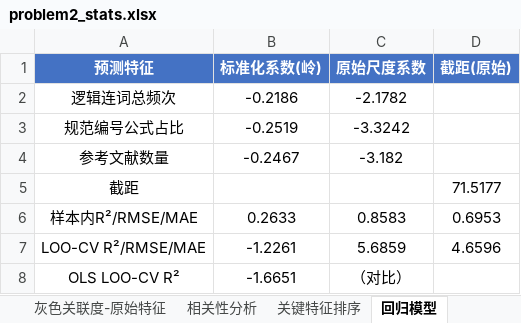
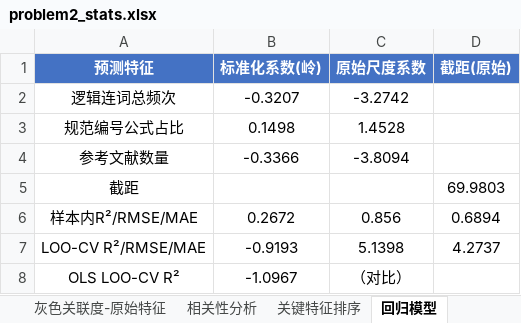
Before and after one commit to Eureka-ka/miniature-octo-potato, an Excel workbook: output/problem2_stats.xlsx, sheet 回归模型, drawn as a sheet; values as stored, in another font and other column widths than the file's, no borders; the diff names each change by its address in the sheet, - before the commit and + after, or states it on an @@ line.

```diff
--- a/output/problem2_stats.xlsx (sheet 回归模型)
+++ b/output/problem2_stats.xlsx (sheet 回归模型)
-B2 (标准化系数(岭)): -0.2186
+B2 (标准化系数(岭)): -0.3207
-C2 (原始尺度系数): -2.1782
+C2 (原始尺度系数): -3.2742
-B3 (标准化系数(岭)): -0.2519
+B3 (标准化系数(岭)): 0.1498
-C3 (原始尺度系数): -3.3242
+C3 (原始尺度系数): 1.4528
-B4 (标准化系数(岭)): -0.2467
+B4 (标准化系数(岭)): -0.3366
-C4 (原始尺度系数): -3.182
+C4 (原始尺度系数): -3.8094
-D5 (截距(原始)): 71.5177
+D5 (截距(原始)): 69.9803
-B6 (标准化系数(岭)): 0.2633
+B6 (标准化系数(岭)): 0.2672
-C6 (原始尺度系数): 0.8583
+C6 (原始尺度系数): 0.856
-D6 (截距(原始)): 0.6953
+D6 (截距(原始)): 0.6894
-B7 (标准化系数(岭)): -1.2261
+B7 (标准化系数(岭)): -0.9193
-C7 (原始尺度系数): 5.6859
+C7 (原始尺度系数): 5.1398
-D7 (截距(原始)): 4.6596
+D7 (截距(原始)): 4.2737
-B8 (标准化系数(岭)): -1.6651
+B8 (标准化系数(岭)): -1.0967
```
Also changed, not shown: sheet 关键特征排序, sheet 相关性分析, sheet 质量调整因子, sheet LOO交叉验证, sheet 敏感性-单样本剔除, sheet 灰色关联度-原始特征, 2 more sheets, output/problem1_results.xlsx, output/problem2_features.xlsx, 20 other files.
